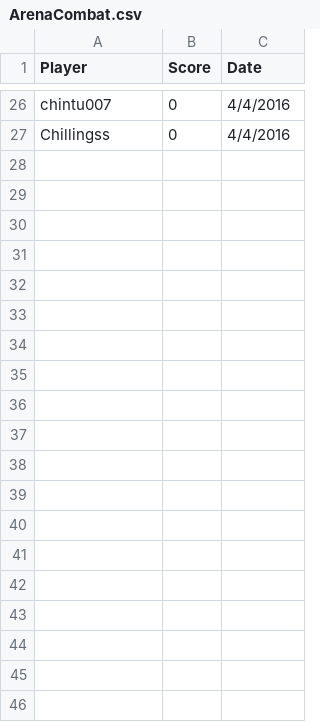
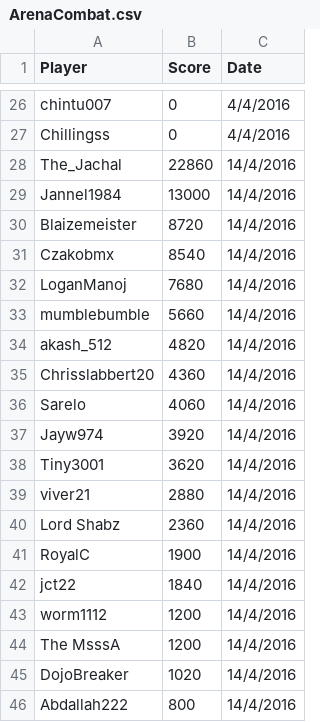
Before and after one commit to Mumblebumble28/KESAContestOfChampions, a CSV file: Events/ArenaCombat.csv, drawn as a sheet; only a part is shown, gaps mark what is left out; the diff covers the shown part only; the diff names each change by its address in the sheet, - before the commit and + after, or states it on an @@ line.

```diff
--- a/Events/ArenaCombat.csv
+++ b/Events/ArenaCombat.csv
+row 28: The_Jachal | 22860 | 14/4/2016
+row 29: Jannel1984 | 13000 | 14/4/2016
+row 30: Blaizemeister | 8720 | 14/4/2016
+row 31: Czakobmx | 8540 | 14/4/2016
+row 32: LoganManoj | 7680 | 14/4/2016
+row 33: mumblebumble | 5660 | 14/4/2016
+row 34: akash_512 | 4820 | 14/4/2016
+row 35: Chrisslabbert20 | 4360 | 14/4/2016
+row 36: Sarelo | 4060 | 14/4/2016
+row 37: Jayw974 | 3920 | 14/4/2016
+row 38: Tiny3001 | 3620 | 14/4/2016
+row 39: viver21 | 2880 | 14/4/2016
+row 40: Lord Shabz | 2360 | 14/4/2016
+row 41: RoyalC | 1900 | 14/4/2016
+row 42: jct22 | 1840 | 14/4/2016
+row 43: worm1112 | 1200 | 14/4/2016
+row 44: The MsssA | 1200 | 14/4/2016
+row 45: DojoBreaker | 1020 | 14/4/2016
+row 46: Abdallah222 | 800 | 14/4/2016
```
Also changed, not shown: 11 added rows elsewhere in this file, Events/Completion72h.csv.
